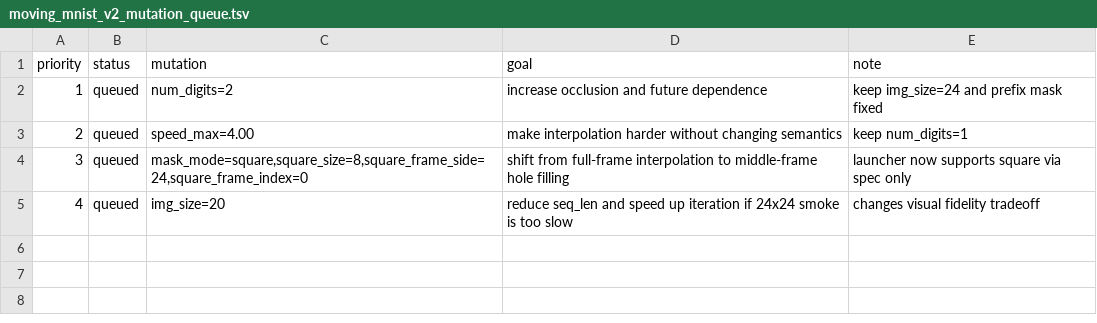
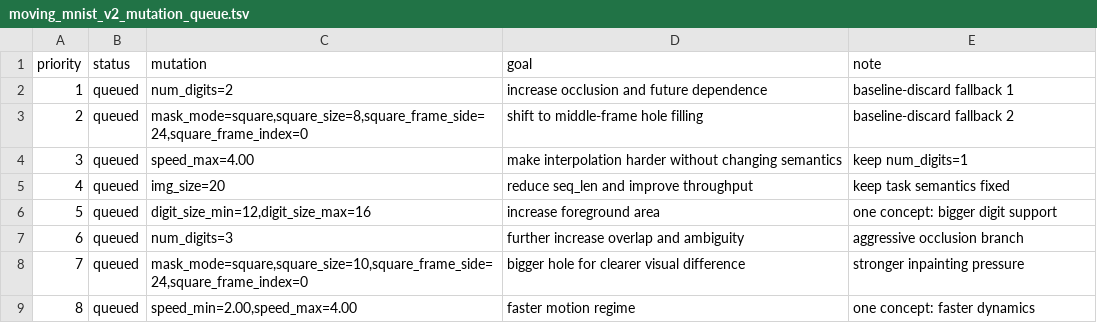
Before and after one commit to yanghu819/future-seed-video, a TSV file: analysis/moving_mnist_v2_mutation_queue.tsv, drawn as a sheet.

Commit message:
Automate Moving MNIST v2 mutation loop

```diff
--- a/analysis/moving_mnist_v2_mutation_queue.tsv
+++ b/analysis/moving_mnist_v2_mutation_queue.tsv
@@ -1,5 +1,9 @@
 priority	status	mutation	goal	note
-1	queued	num_digits=2	increase occlusion and future dependence	keep img_size=24 and prefix mask fixed
-2	queued	speed_max=4.00	make interpolation harder without changing semantics	keep num_digits=1
-3	queued	mask_mode=square,square_size=8,square_frame_side=24,square_frame_index=0	shift from full-frame interpolation to middle-frame hole filling	launcher now supports square via spec only
-4	queued	img_size=20	reduce seq_len and speed up iteration if 24x24 smoke is too slow	changes visual fidelity tradeoff
+1	queued	num_digits=2	increase occlusion and future dependence	baseline-discard fallback 1
+2	queued	mask_mode=square,square_size=8,square_frame_side=24,square_frame_index=0	shift to middle-frame hole filling	baseline-discard fallback 2
+3	queued	speed_max=4.00	make interpolation harder without changing semantics	keep num_digits=1
+4	queued	img_size=20	reduce seq_len and improve throughput	keep task semantics fixed
+5	queued	digit_size_min=12,digit_size_max=16	increase foreground area	one concept: bigger digit support
+6	queued	num_digits=3	further increase overlap and ambiguity	aggressive occlusion branch
+7	queued	mask_mode=square,square_size=10,square_frame_side=24,square_frame_index=0	bigger hole for clearer visual difference	stronger inpainting pressure
+8	queued	speed_min=2.00,speed_max=4.00	faster motion regime	one concept: faster dynamics
```
Also changed, not shown: 6 other files.
